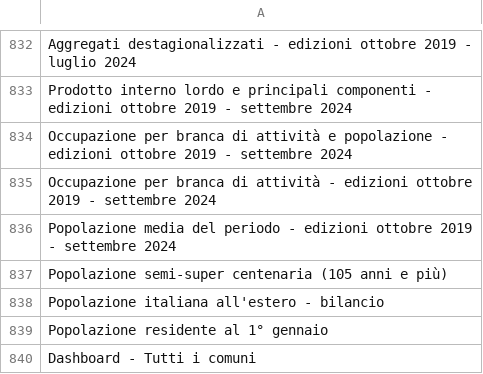
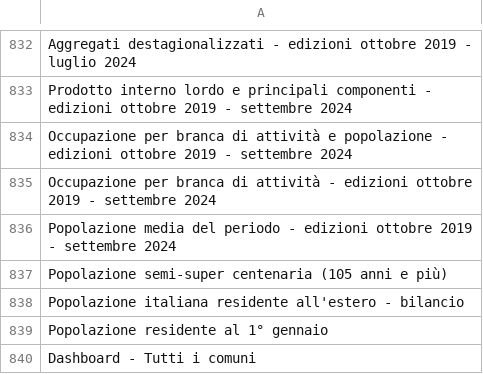
Before and after one commit to ondata/guida-api-istat, a CSV file: data/jiku_istat/istatcats.csv, drawn as a sheet; only a part is shown, gaps mark what is left out.

```diff
--- a/data/jiku_istat/istatcats.csv
+++ b/data/jiku_istat/istatcats.csv
@@ -837,3 +837,3 @@
 "Popolazione semi-super centenaria (105 anni e più)"
-"Popolazione italiana all'estero - bilancio"
+"Popolazione italiana residente all'estero - bilancio"
 "Popolazione residente  al 1° gennaio"
```
Also changed, not shown: 2 other files.
